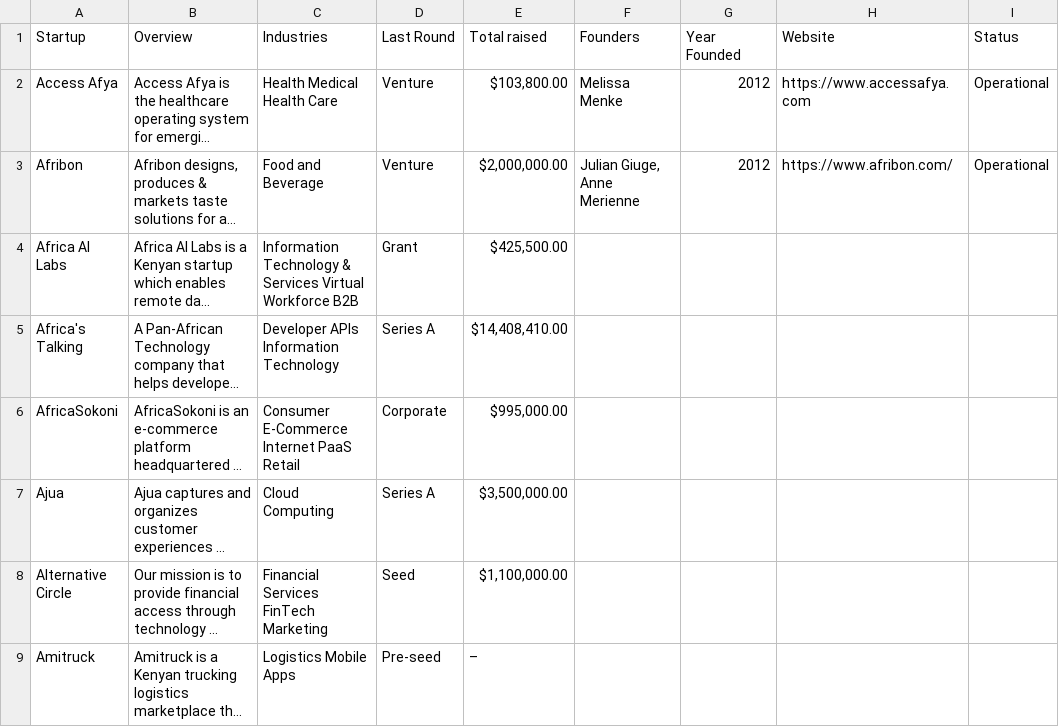
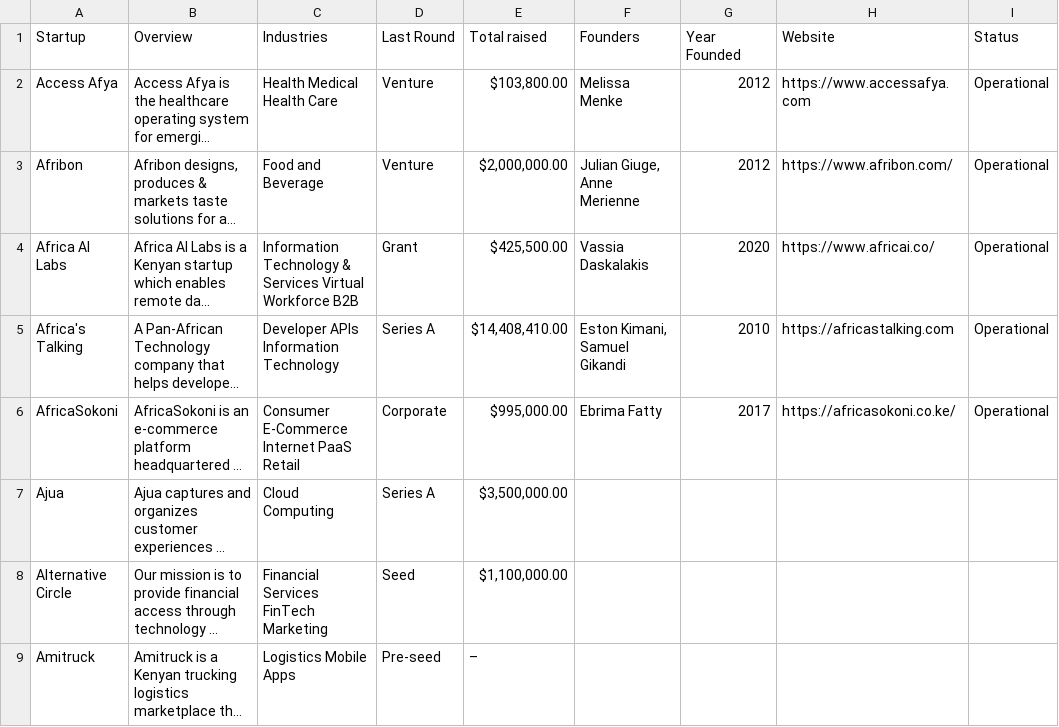
Before and after one commit to CharlesIvia/startups_in_kenya, a CSV file: data/main.csv, drawn as a sheet; only a part is shown; long unchanged cells end in …; the diff names each change by its address in the sheet, - before the commit and + after, or states it on an @@ line.

```diff
--- a/data/main.csv
+++ b/data/main.csv
-F4 (Founders): (empty)
+F4 (Founders): Vassia Daskalakis
-G4 (Year Founded): (empty)
+G4 (Year Founded): 2020
-H4 (Website): (empty)
+H4 (Website): https://www.africai.co/
-I4:I6 (Status): (empty)
+I4:I6 (Status): Operational
-F5 (Founders): (empty)
+F5 (Founders): Eston Kimani, Samuel Gikandi
-G5 (Year Founded): (empty)
+G5 (Year Founded): 2010
-H5 (Website): (empty)
+H5 (Website): https://africastalking.com
-F6 (Founders): (empty)
+F6 (Founders): Ebrima Fatty
-G6 (Year Founded): (empty)
+G6 (Year Founded): 2017
-H6 (Website): (empty)
+H6 (Website): https://africasokoni.co.ke/
```
Also changed, not shown: data/new_main.csv.
